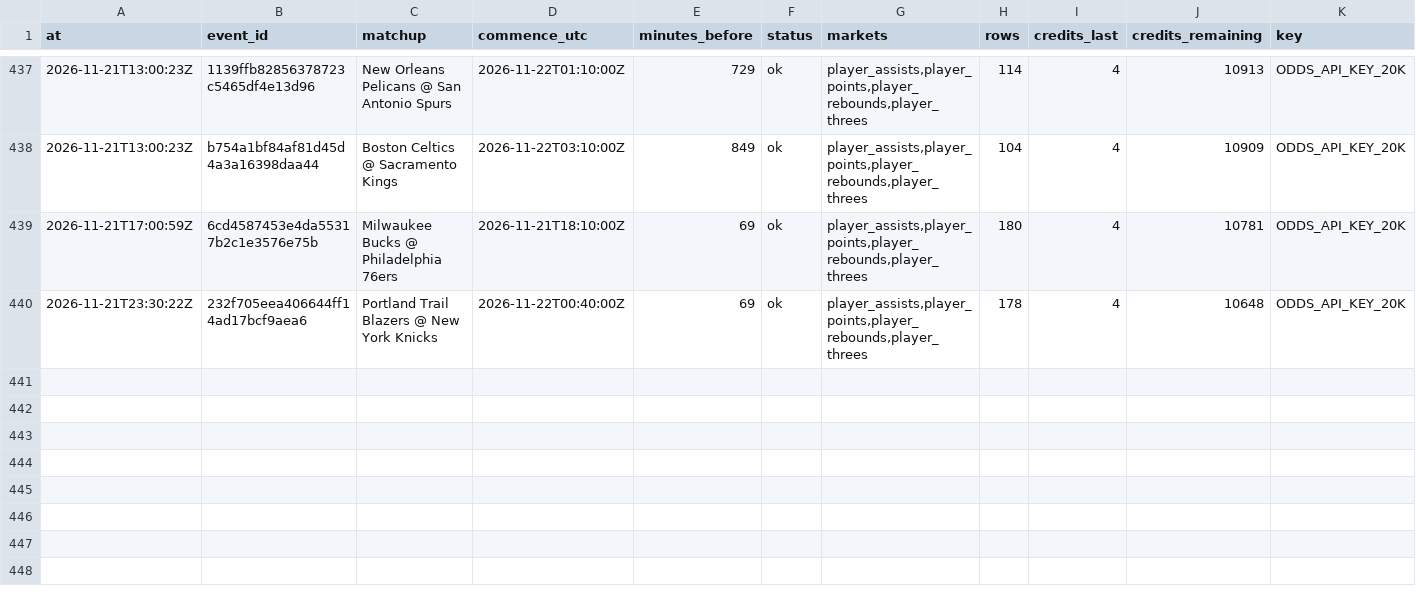
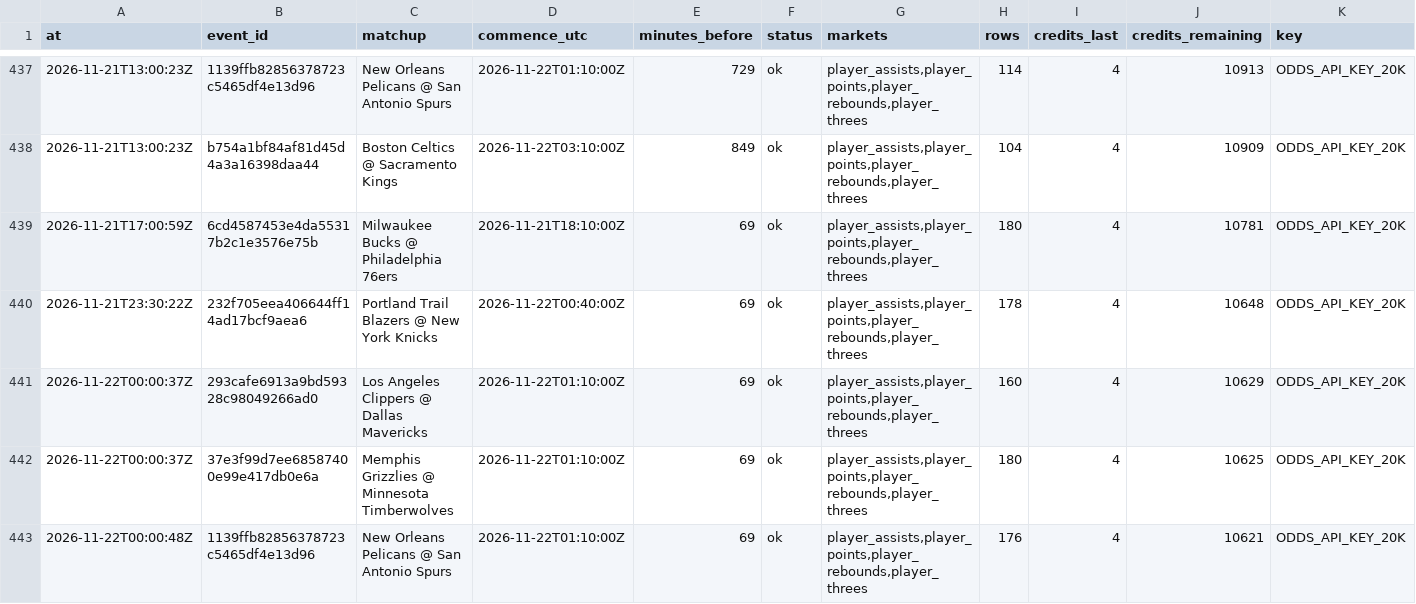
Before and after one commit to mvpeterson0-netizen/nba-odds-tracker, a CSV file: data/pull_log.csv, drawn as a sheet; only a part is shown, gaps mark what is left out; rows hold the shown columns only; the diff names each change by its address in the sheet, - before the commit and + after, or states it on an @@ line.

```diff
--- a/data/pull_log.csv
+++ b/data/pull_log.csv
+row 441: 2026-11-22T00:00:37Z | 293cafe6913a9bd59328c98049266ad0 | Los Angeles Clippers @ Dallas Mavericks | 2026-11-22T01:10:00Z | 69 | ok | player_assists,player_points,player_rebounds,player_threes | 160 | 4 | 10629 | ODDS_API_KEY_20K
+row 442: 2026-11-22T00:00:37Z | 37e3f99d7ee68587400e99e417db0e6a | Memphis Grizzlies @ Minnesota Timberwolves | 2026-11-22T01:10:00Z | 69 | ok | player_assists,player_points,player_rebounds,player_threes | 180 | 4 | 10625 | ODDS_API_KEY_20K
+row 443: 2026-11-22T00:00:48Z | 1139ffb82856378723c5465df4e13d96 | New Orleans Pelicans @ San Antonio Spurs | 2026-11-22T01:10:00Z | 69 | ok | player_assists,player_points,player_rebounds,player_threes | 176 | 4 | 10621 | ODDS_API_KEY_20K
```
Also changed, not shown: data/cbb/credit_log.csv, 24 other files.
